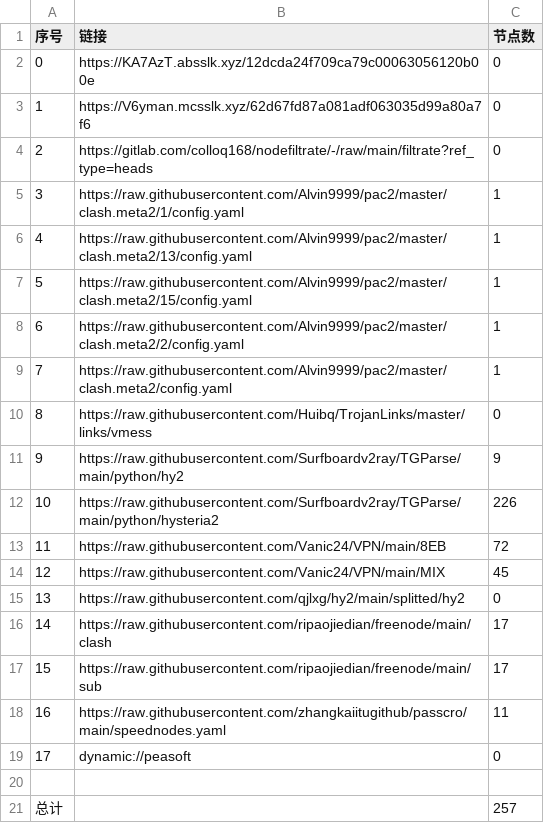
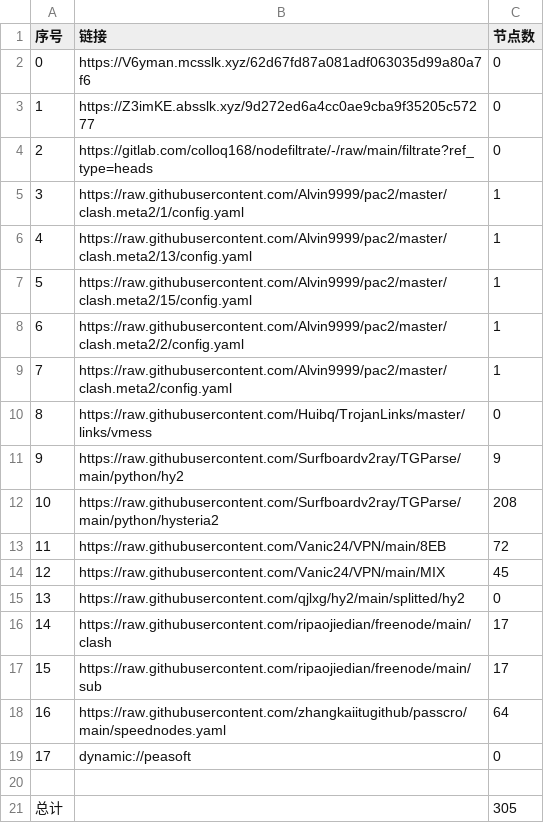
Before and after one commit to ileesen/PublicNodes, a CSV file: list_result.csv, drawn as a sheet.

```diff
--- a/list_result.csv
+++ b/list_result.csv
@@ -1,4 +1,4 @@
 序号,链接,节点数
-0,https://KA7AzT.absslk.xyz/12dcda24f709ca79c00063056120b00e,0
-1,https://V6yman.mcsslk.xyz/62d67fd87a081adf063035d99a80a7f6,0
+0,https://V6yman.mcsslk.xyz/62d67fd87a081adf063035d99a80a7f6,0
+1,https://Z3imKE.absslk.xyz/9d272ed6a4cc0ae9cba9f35205c57277,0
 2,https://gitlab.com/colloq168/nodefiltrate/-/raw/main/filtrate?ref_type=heads,0
@@ -11,3 +11,3 @@
 9,https://raw.githubusercontent.com/Surfboardv2ray/TGParse/main/python/hy2,9
-10,https://raw.githubusercontent.com/Surfboardv2ray/TGParse/main/python/hysteria2,226
+10,https://raw.githubusercontent.com/Surfboardv2ray/TGParse/main/python/hysteria2,208
 11,https://raw.githubusercontent.com/Vanic24/VPN/main/8EB,72
@@ -17,5 +17,5 @@
 15,https://raw.githubusercontent.com/ripaojiedian/freenode/main/sub,17
-16,https://raw.githubusercontent.com/zhangkaiitugithub/passcro/main/speednodes.yaml,11
+16,https://raw.githubusercontent.com/zhangkaiitugithub/passcro/main/speednodes.yaml,64
 17,dynamic://peasoft,0
 
-总计,,257
+总计,,305
```
Also changed, not shown: 23 other files.
